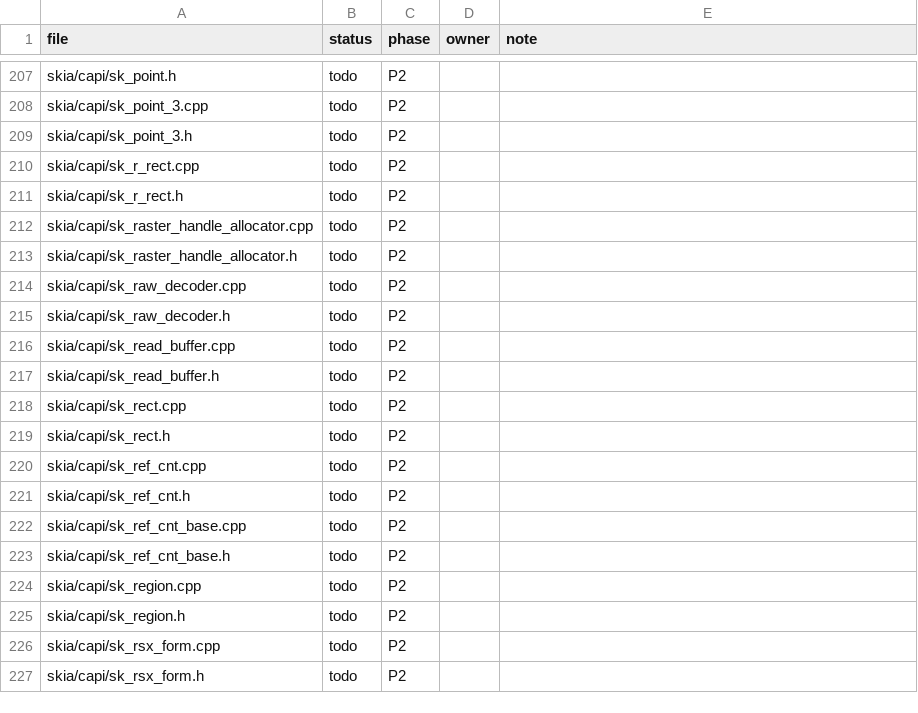
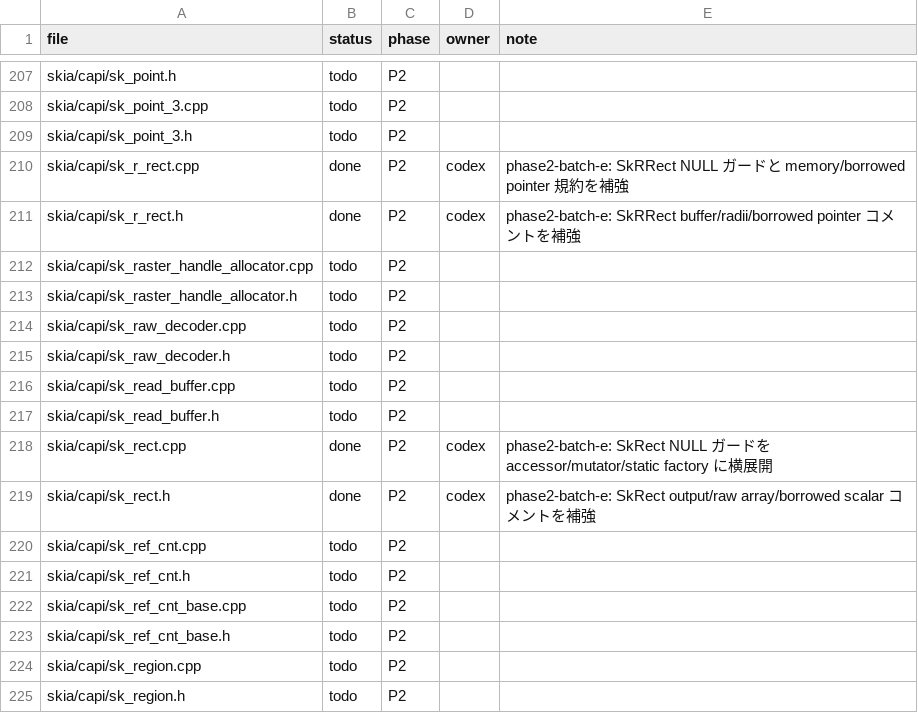
Before and after one commit to dolphilia/reskia, a CSV file: docs/plans/c-binding-remediation/checklists/capi-status.csv, drawn as a sheet; only a part is shown, gaps mark what is left out; the shorter side is filled out with more unchanged rows.

```diff
--- a/docs/plans/c-binding-remediation/checklists/capi-status.csv
+++ b/docs/plans/c-binding-remediation/checklists/capi-status.csv
@@ -209,4 +209,4 @@ skia/capi/sk_point_3.cpp,todo,P2,,
 skia/capi/sk_point_3.h,todo,P2,,
-skia/capi/sk_r_rect.cpp,todo,P2,,
-skia/capi/sk_r_rect.h,todo,P2,,
+skia/capi/sk_r_rect.cpp,done,P2,codex,phase2-batch-e: SkRRect NULL ガードと memory/borrowed pointer 規約を補強
+skia/capi/sk_r_rect.h,done,P2,codex,phase2-batch-e: SkRRect buffer/radii/borrowed pointer コメントを補強
 skia/capi/sk_raster_handle_allocator.cpp,todo,P2,,
@@ -217,4 +217,4 @@ skia/capi/sk_read_buffer.cpp,todo,P2,,
 skia/capi/sk_read_buffer.h,todo,P2,,
-skia/capi/sk_rect.cpp,todo,P2,,
-skia/capi/sk_rect.h,todo,P2,,
+skia/capi/sk_rect.cpp,done,P2,codex,phase2-batch-e: SkRect NULL ガードを accessor/mutator/static factory に横展開
+skia/capi/sk_rect.h,done,P2,codex,phase2-batch-e: SkRect output/raw array/borrowed scalar コメントを補強
 skia/capi/sk_ref_cnt.cpp,todo,P2,,
```
Also changed, not shown: 8 other files.
